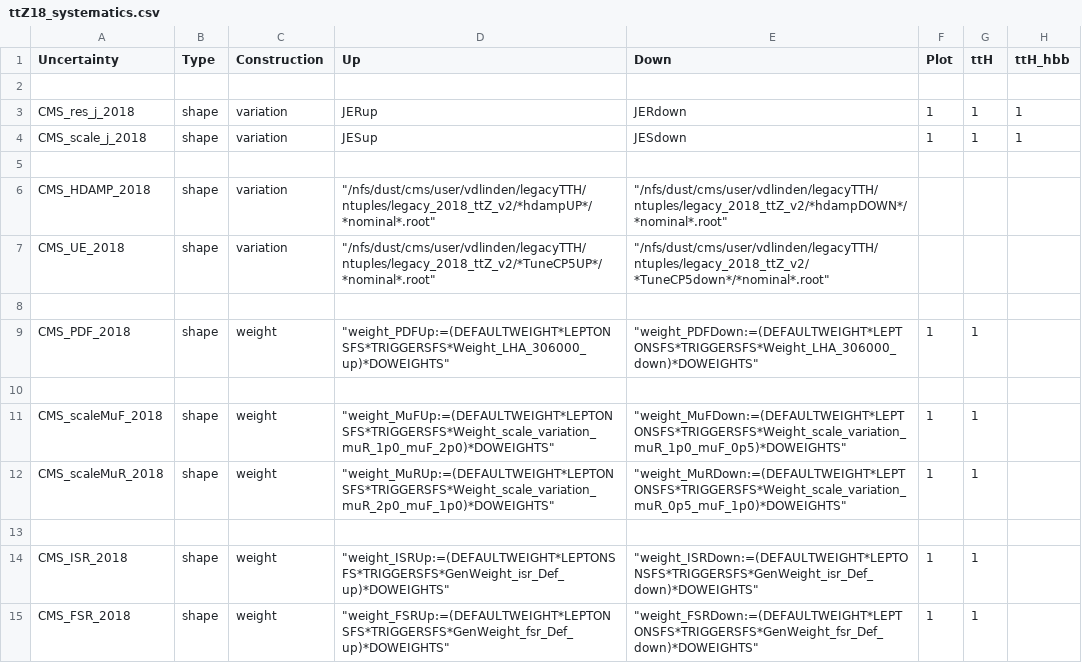
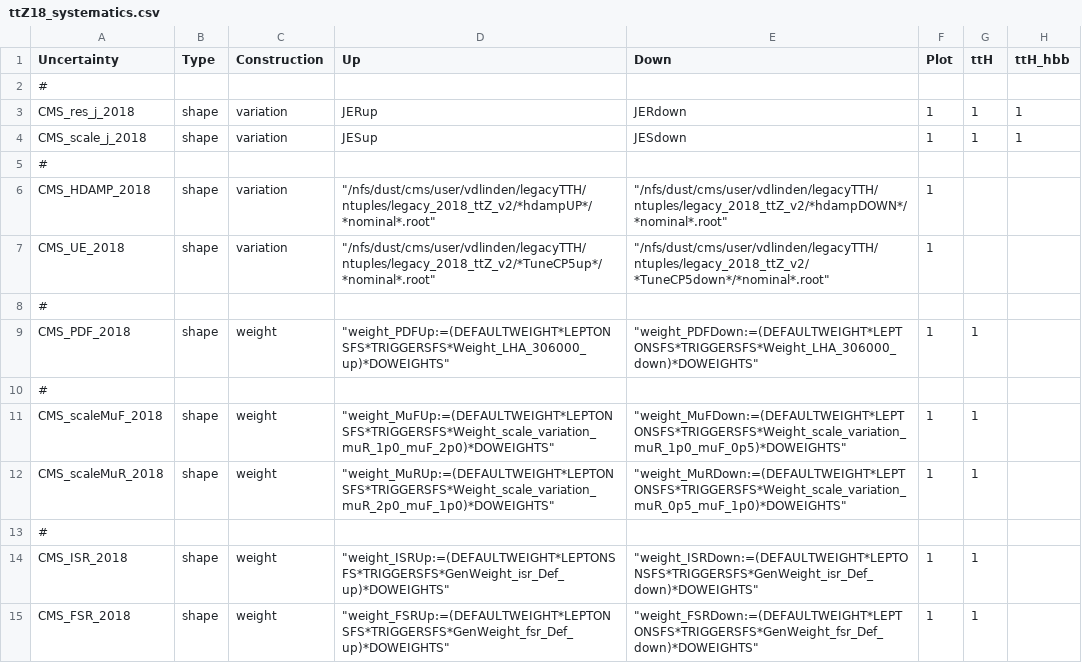
Before and after one commit to kit-cn-cms/pyroot-plotscripts, a CSV file: configs/ttZ18_systematics.csv, drawn as a sheet; only a part is shown; the diff covers the shown part only; the diff names each change by its address in the sheet, - before the commit and + after, or states it on an @@ line.

Commit message:
updates to samples and systematics

```diff
--- a/configs/ttZ18_systematics.csv
+++ b/configs/ttZ18_systematics.csv
-A2 (Uncertainty): (empty)
+A2 (Uncertainty): #
-A5 (Uncertainty): (empty)
+A5 (Uncertainty): #
-F6:F7 (Plot): (empty)
+F6:F7 (Plot): 1
-D7 (Up): "/nfs/dust/cms/user/vdlinden/legacyTTH/ntuples/legacy_2018_ttZ_v2/*TuneCP5UP*/*nominal*.root"
+D7 (Up): "/nfs/dust/cms/user/vdlinden/legacyTTH/ntuples/legacy_2018_ttZ_v2/*TuneCP5up*/*nominal*.root"
-A8 (Uncertainty): (empty)
+A8 (Uncertainty): #
-A10 (Uncertainty): (empty)
+A10 (Uncertainty): #
-A13 (Uncertainty): (empty)
+A13 (Uncertainty): #
```
Also changed, not shown: 25 edited cells elsewhere in this file, 4 other files.
